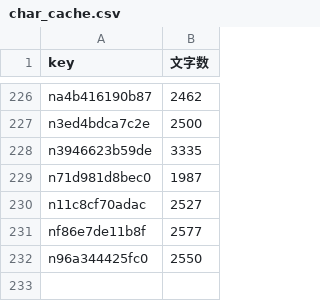
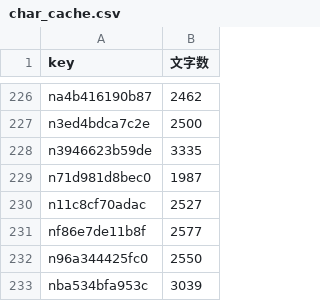
Before and after one commit to take-cmd-web/note-tracker, a CSV file: public/char_cache.csv, drawn as a sheet; only a part is shown, gaps mark what is left out.

```diff
--- a/public/char_cache.csv
+++ b/public/char_cache.csv
@@ -232 +232,2 @@ nf86e7de11b8f,2577
 n96a344425fc0,2550
+nba534bfa953c,3039
```
Also changed, not shown: public/article_stats.csv, public/user_stats.csv.
